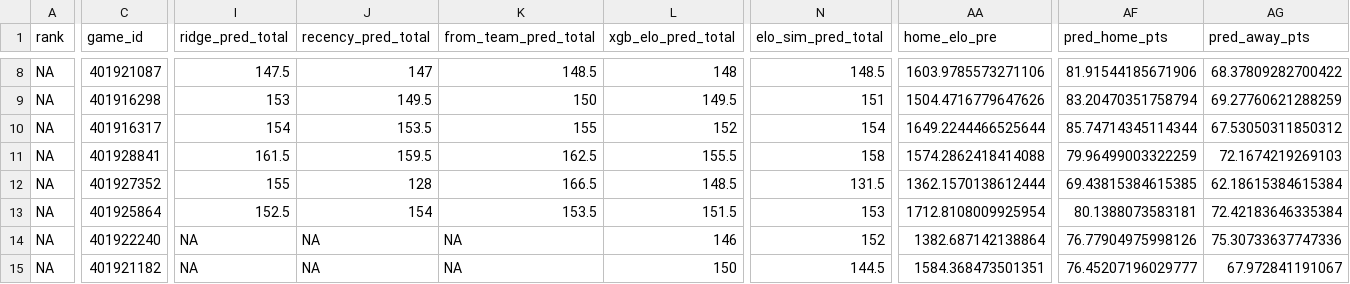
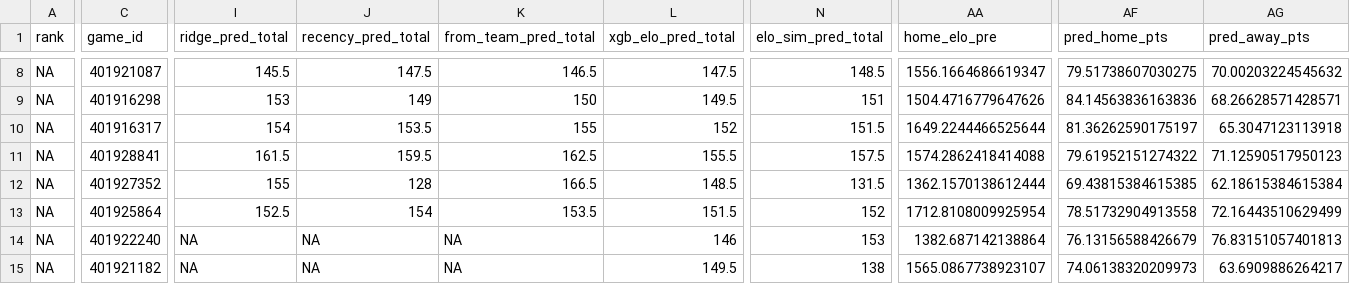
Before and after one commit to CameronBroussard6/cbb-site, a CSV file: data/brain_game_totals_2026-11-16.csv, drawn as a sheet; only a part is shown, gaps mark what is left out; the diff covers the shown part only; the diff names each change by its address in the sheet, - before the commit and + after, or states it on an @@ line.

```diff
--- a/data/brain_game_totals_2026-11-16.csv
+++ b/data/brain_game_totals_2026-11-16.csv
-I8 (ridge_pred_total): 147.5
+I8 (ridge_pred_total): 145.5
-J8 (recency_pred_total): 147
+J8 (recency_pred_total): 147.5
-K8 (from_team_pred_total): 148.5
+K8 (from_team_pred_total): 146.5
-L8 (xgb_elo_pred_total): 148
+L8 (xgb_elo_pred_total): 147.5
-AA8 (home_elo_pre): 1603.9785573271106
+AA8 (home_elo_pre): 1556.1664686619347
-AF8 (pred_home_pts): 81.91544185671906
+AF8 (pred_home_pts): 79.51738607030275
-AG8 (pred_away_pts): 68.37809282700422
+AG8 (pred_away_pts): 70.00203224545632
-J9 (recency_pred_total): 149.5
+J9 (recency_pred_total): 149
-AF9 (pred_home_pts): 83.20470351758794
+AF9 (pred_home_pts): 84.14563836163836
-AG9 (pred_away_pts): 69.27760621288259
+AG9 (pred_away_pts): 68.26628571428571
-N10 (elo_sim_pred_total): 154
+N10 (elo_sim_pred_total): 151.5
-AF10 (pred_home_pts): 85.74714345114344
+AF10 (pred_home_pts): 81.36262590175197
-AG10 (pred_away_pts): 67.53050311850312
+AG10 (pred_away_pts): 65.3047123113918
-N11 (elo_sim_pred_total): 158
+N11 (elo_sim_pred_total): 157.5
-AF11 (pred_home_pts): 79.96499003322259
+AF11 (pred_home_pts): 79.61952151274322
-AG11 (pred_away_pts): 72.1674219269103
+AG11 (pred_away_pts): 71.12590517950123
-N13 (elo_sim_pred_total): 153
+N13 (elo_sim_pred_total): 152
-AF13 (pred_home_pts): 80.1388073583181
+AF13 (pred_home_pts): 78.51732904913558
-AG13 (pred_away_pts): 72.42183646335384
+AG13 (pred_away_pts): 72.16443510629499
-N14 (elo_sim_pred_total): 152
+N14 (elo_sim_pred_total): 153
-AF14 (pred_home_pts): 76.77904975998126
+AF14 (pred_home_pts): 76.13156588426679
-AG14 (pred_away_pts): 75.30733637747336
+AG14 (pred_away_pts): 76.83151057401813
-L15 (xgb_elo_pred_total): 150
+L15 (xgb_elo_pred_total): 149.5
-N15 (elo_sim_pred_total): 144.5
+N15 (elo_sim_pred_total): 138
-AA15 (home_elo_pre): 1584.368473501351
+AA15 (home_elo_pre): 1565.0867738923107
-AF15 (pred_home_pts): 76.45207196029777
+AF15 (pred_home_pts): 74.06138320209973
-AG15 (pred_away_pts): 67.972841191067
+AG15 (pred_away_pts): 63.6909886264217
```
Also changed, not shown: 138 edited cells elsewhere in this file, data/brain_game_totals_2026-11-15.csv, data/brain_team_totals_2026-11-15.csv, 11 other files.
